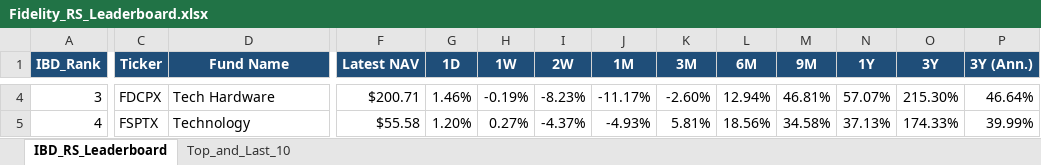
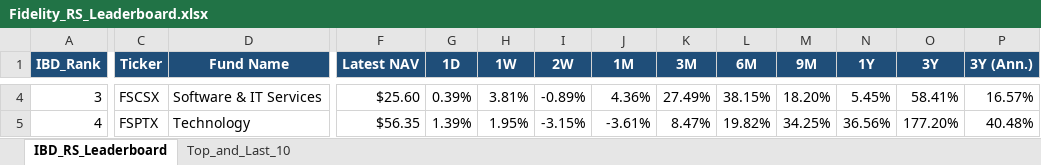
Before and after one commit to Jamesssurfer/Fidelity-Sector-Tracker, an Excel workbook: Fidelity_RS_Leaderboard.xlsx, sheet IBD_RS_Leaderboard, drawn as a sheet; only a part is shown, gaps mark what is left out; values as stored, in another font and other column widths than the file's, no borders; the diff covers the shown part only; the diff names each change by its address in the sheet, - before the commit and + after, or states it on an @@ line.

Commit message:
Auto-update: Fidelity RS Leaderboard (2026-10-27)

```diff
--- a/Fidelity_RS_Leaderboard.xlsx (sheet IBD_RS_Leaderboard)
+++ b/Fidelity_RS_Leaderboard.xlsx (sheet IBD_RS_Leaderboard)
-C4 (Ticker): FDCPX
+C4 (Ticker): FSCSX
-D4 (Fund Name): Tech Hardware
+D4 (Fund Name): Software & IT Services
-F4 (Latest NAV): $200.71
+F4 (Latest NAV): $25.60
-G4 (1D): 1.46%
+G4 (1D): 0.39%
-H4 (1W): -0.19%
+H4 (1W): 3.81%
-I4 (2W): -8.23%
+I4 (2W): -0.89%
-J4 (1M): -11.17%
+J4 (1M): 4.36%
-K4 (3M): -2.60%
+K4 (3M): 27.49%
-L4 (6M): 12.94%
+L4 (6M): 38.15%
-M4 (9M): 46.81%
+M4 (9M): 18.20%
-N4 (1Y): 57.07%
+N4 (1Y): 5.45%
-O4 (3Y): 215.30%
+O4 (3Y): 58.41%
-P4 (3Y (Ann.)): 46.64%
+P4 (3Y (Ann.)): 16.57%
-F5 (Latest NAV): $55.58
+F5 (Latest NAV): $56.35
-G5 (1D): 1.20%
+G5 (1D): 1.39%
-H5 (1W): 0.27%
+H5 (1W): 1.95%
-I5 (2W): -4.37%
+I5 (2W): -3.15%
-J5 (1M): -4.93%
+J5 (1M): -3.61%
-K5 (3M): 5.81%
+K5 (3M): 8.47%
-L5 (6M): 18.56%
+L5 (6M): 19.82%
-M5 (9M): 34.58%
+M5 (9M): 34.25%
-N5 (1Y): 37.13%
+N5 (1Y): 36.56%
-O5 (3Y): 174.33%
+O5 (3Y): 177.20%
-P5 (3Y (Ann.)): 39.99%
+P5 (3Y (Ann.)): 40.48%
```
Also changed, not shown: 400 edited cells elsewhere in this sheet, sheet Top_and_Last_10.
